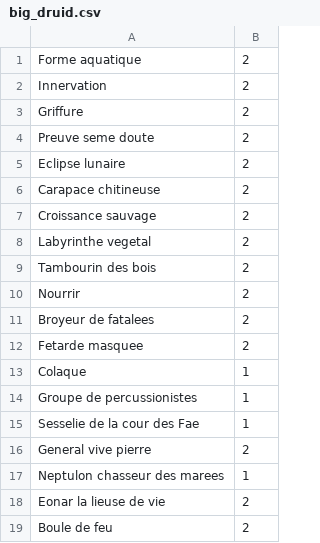
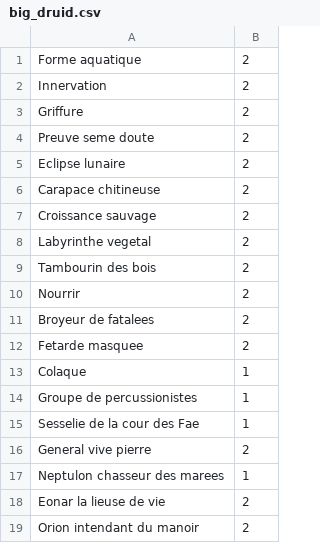
Before and after one commit to KamionBen/Frenchstone, a CSV file: decks/big_druid.csv, drawn as a sheet.

```diff
--- a/decks/big_druid.csv
+++ b/decks/big_druid.csv
@@ -18,2 +18,2 @@ Neptulon chasseur des marees;1
 Eonar la lieuse de vie;2
-Boule de feu;2
+Orion intendant du manoir;2
```
Also changed, not shown: decks/mage_rainbow.csv, 5 other files.
